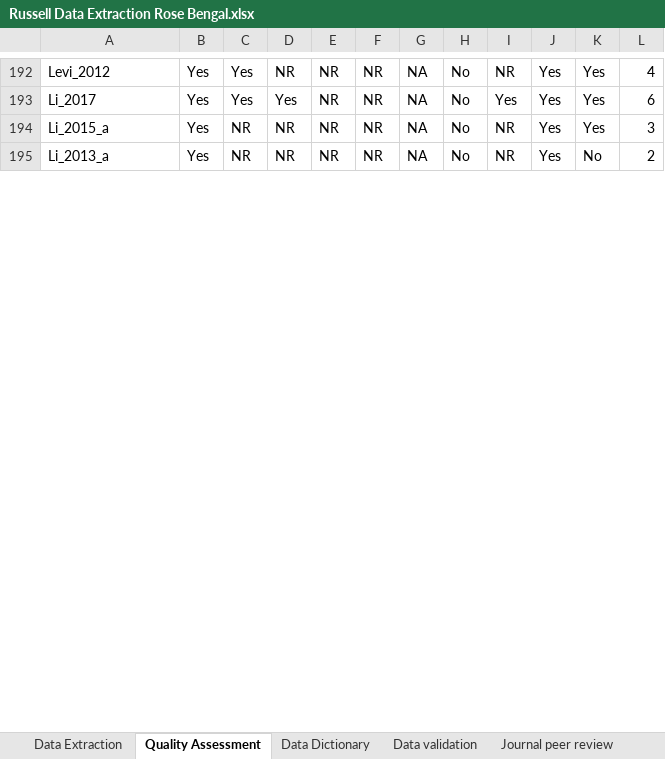
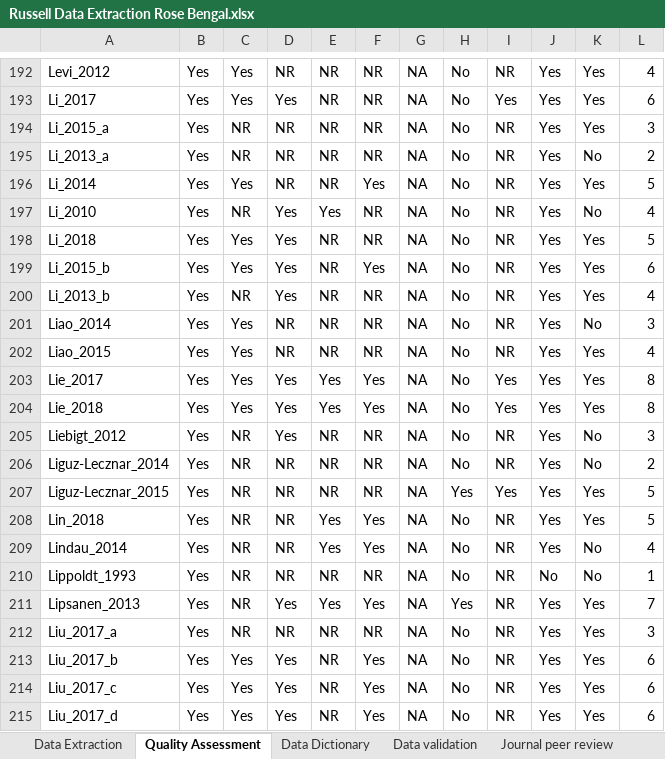
Before and after one commit to A-M-Russell/Rose-Bengal-Stroke-Treatment-Efficacy-Review, an Excel workbook: Russell Data Extraction Rose Bengal.xlsx, sheet Quality Assessment, drawn as a sheet; only a part is shown, gaps mark what is left out; values as stored, in another font and other column widths than the file's, no borders; conditional formats not drawn; the diff covers the shown part only; the diff names each change by its address in the sheet, - before the commit and + after, or states it on an @@ line.

```diff
--- a/Russell Data Extraction Rose Bengal.xlsx (sheet Quality Assessment)
+++ b/Russell Data Extraction Rose Bengal.xlsx (sheet Quality Assessment)
+row 196: Li_2014 | Yes | Yes | NR | NR | Yes | NA | No | NR | Yes | Yes | 5
+row 197: Li_2010 | Yes | NR | Yes | Yes | NR | NA | No | NR | Yes | No | 4
+row 198: Li_2018 | Yes | Yes | Yes | NR | NR | NA | No | NR | Yes | Yes | 5
+row 199: Li_2015_b | Yes | Yes | Yes | NR | Yes | NA | No | NR | Yes | Yes | 6
+row 200: Li_2013_b | Yes | NR | Yes | NR | NR | NA | No | NR | Yes | Yes | 4
+row 201: Liao_2014 | Yes | Yes | NR | NR | NR | NA | No | NR | Yes | No | 3
+row 202: Liao_2015 | Yes | Yes | NR | NR | NR | NA | No | NR | Yes | Yes | 4
+row 203: Lie_2017 | Yes | Yes | Yes | Yes | Yes | NA | No | Yes | Yes | Yes | 8
+row 204: Lie_2018 | Yes | Yes | Yes | Yes | Yes | NA | No | Yes | Yes | Yes | 8
+row 205: Liebigt_2012 | Yes | NR | Yes | NR | NR | NA | No | NR | Yes | No | 3
+row 206: Liguz-Lecznar_2014 | Yes | NR | NR | NR | NR | NA | No | NR | Yes | No | 2
+row 207: Liguz-Lecznar_2015 | Yes | NR | NR | NR | NR | NA | Yes | Yes | Yes | Yes | 5
+row 208: Lin_2018 | Yes | NR | NR | Yes | Yes | NA | No | NR | Yes | Yes | 5
+row 209: Lindau_2014 | Yes | NR | NR | Yes | Yes | NA | No | NR | Yes | No | 4
+row 210: Lippoldt_1993 | Yes | NR | NR | NR | NR | NA | No | NR | No | No | 1
+row 211: Lipsanen_2013 | Yes | NR | Yes | Yes | Yes | NA | Yes | NR | Yes | Yes | 7
+row 212: Liu_2017_a | Yes | NR | NR | NR | NR | NA | No | NR | Yes | Yes | 3
+row 213: Liu_2017_b | Yes | Yes | Yes | NR | Yes | NA | No | NR | Yes | Yes | 6
+row 214: Liu_2017_c | Yes | Yes | Yes | NR | Yes | NA | No | NR | Yes | Yes | 6
+row 215: Liu_2017_d | Yes | Yes | Yes | NR | Yes | NA | No | NR | Yes | Yes | 6
```
Also changed, not shown: 102 added rows elsewhere in this sheet, sheet Data Extraction, sheet Data validation, sheet Journal peer review, sheet Data Dictionary.
